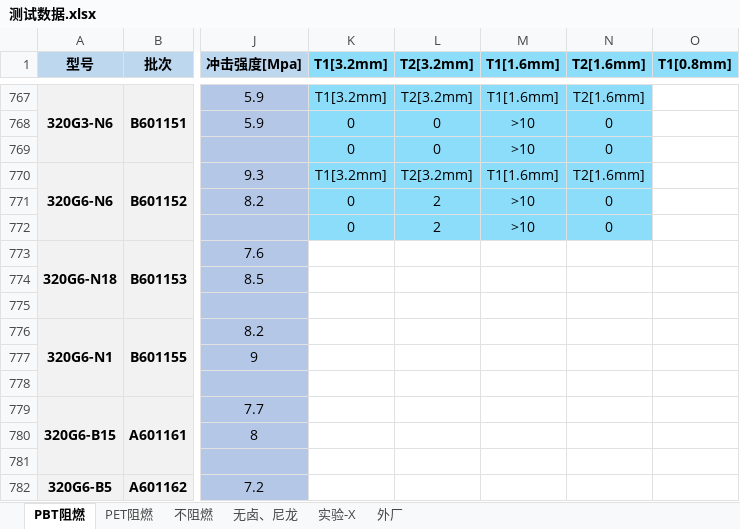
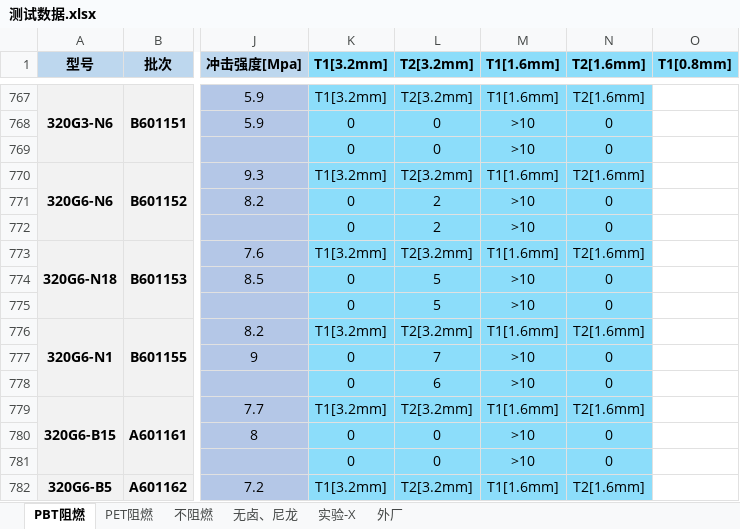
Before and after one commit to 13075061852/Gj_NewText, an Excel workbook: 测试数据.xlsx, sheet PBT阻燃, drawn as a sheet; only a part is shown, gaps mark what is left out; values as stored, in another font and other column widths than the file's, no borders; the diff covers the shown part only; the diff names each change by its address in the sheet, - before the commit and + after, or states it on an @@ line.

Commit message:
Update 测试数据.xlsx

```diff
--- a/测试数据.xlsx (sheet PBT阻燃)
+++ b/测试数据.xlsx (sheet PBT阻燃)
-K773 (T1[3.2mm]): (empty)
+K773 (T1[3.2mm]): T1[3.2mm]
-K773:N782 fill: none
+K773:N782 fill: #8CDDFA
-L773 (T2[3.2mm]): (empty)
+L773 (T2[3.2mm]): T2[3.2mm]
-M773 (T1[1.6mm]): (empty)
+M773 (T1[1.6mm]): T1[1.6mm]
-N773 (T2[1.6mm]): (empty)
+N773 (T2[1.6mm]): T2[1.6mm]
-K774:K775 (T1[3.2mm]): (empty)
+K774:K775 (T1[3.2mm]): 0
-L774:L775 (T2[3.2mm]): (empty)
+L774:L775 (T2[3.2mm]): 5
-M774:M775 (T1[1.6mm]): (empty)
+M774:M775 (T1[1.6mm]): >10
-N774:N775 (T2[1.6mm]): (empty)
+N774:N775 (T2[1.6mm]): 0
-K776 (T1[3.2mm]): (empty)
+K776 (T1[3.2mm]): T1[3.2mm]
-L776 (T2[3.2mm]): (empty)
+L776 (T2[3.2mm]): T2[3.2mm]
-M776 (T1[1.6mm]): (empty)
+M776 (T1[1.6mm]): T1[1.6mm]
-N776 (T2[1.6mm]): (empty)
+N776 (T2[1.6mm]): T2[1.6mm]
-K777:K778 (T1[3.2mm]): (empty)
+K777:K778 (T1[3.2mm]): 0
-L777 (T2[3.2mm]): (empty)
+L777 (T2[3.2mm]): 7
-M777:M778 (T1[1.6mm]): (empty)
+M777:M778 (T1[1.6mm]): >10
-N777:N778 (T2[1.6mm]): (empty)
+N777:N778 (T2[1.6mm]): 0
-L778 (T2[3.2mm]): (empty)
+L778 (T2[3.2mm]): 6
-K779 (T1[3.2mm]): (empty)
+K779 (T1[3.2mm]): T1[3.2mm]
-L779 (T2[3.2mm]): (empty)
+L779 (T2[3.2mm]): T2[3.2mm]
-M779 (T1[1.6mm]): (empty)
+M779 (T1[1.6mm]): T1[1.6mm]
-N779 (T2[1.6mm]): (empty)
+N779 (T2[1.6mm]): T2[1.6mm]
-K780:K781 (T1[3.2mm]): (empty)
+K780:K781 (T1[3.2mm]): 0
-L780:L781 (T2[3.2mm]): (empty)
+L780:L781 (T2[3.2mm]): 0
-M780:M781 (T1[1.6mm]): (empty)
+M780:M781 (T1[1.6mm]): >10
-N780:N781 (T2[1.6mm]): (empty)
+N780:N781 (T2[1.6mm]): 0
-K782 (T1[3.2mm]): (empty)
+K782 (T1[3.2mm]): T1[3.2mm]
-L782 (T2[3.2mm]): (empty)
+L782 (T2[3.2mm]): T2[3.2mm]
-M782 (T1[1.6mm]): (empty)
+M782 (T1[1.6mm]): T1[1.6mm]
-N782 (T2[1.6mm]): (empty)
+N782 (T2[1.6mm]): T2[1.6mm]
```
Also changed, not shown: 68 edited cells and cell formats elsewhere in this sheet, sheet PET阻燃, sheet 实验-X.
